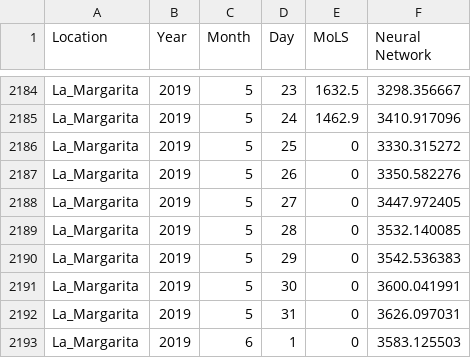
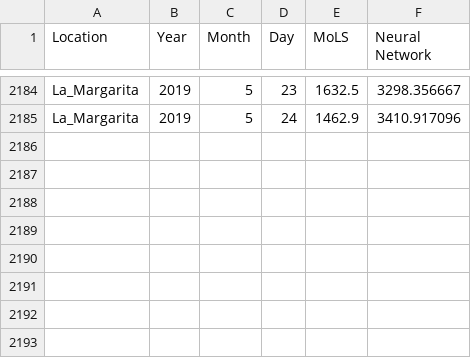
Before and after one commit to T-MInDS/Aedes-AI_Forecasting, a CSV file: data/Abundance_predictions/La_Margarita_gru_avg_temp_predictions.csv, drawn as a sheet; only a part is shown, gaps mark what is left out.

Commit message:
Simulated trap data

```diff
--- a/data/Abundance_predictions/La_Margarita_gru_avg_temp_predictions.csv
+++ b/data/Abundance_predictions/La_Margarita_gru_avg_temp_predictions.csv
@@ -2185,9 +2185 @@ La_Margarita,2019,5,23,1632.5,3298.356667
 La_Margarita,2019,5,24,1462.9,3410.917096
-La_Margarita,2019,5,25,0,3330.315272
-La_Margarita,2019,5,26,0,3350.582276
-La_Margarita,2019,5,27,0,3447.972405
-La_Margarita,2019,5,28,0,3532.140085
-La_Margarita,2019,5,29,0,3542.536383
-La_Margarita,2019,5,30,0,3600.041991
-La_Margarita,2019,5,31,0,3626.097031
-La_Margarita,2019,6,1,0,3583.125503
```
Also changed, not shown: data/Abundance_predictions/Arboleda_gru_avg_temp_predictions.csv, data/Abundance_predictions/Playa_gru_avg_temp_predictions.csv, 17 other files.
